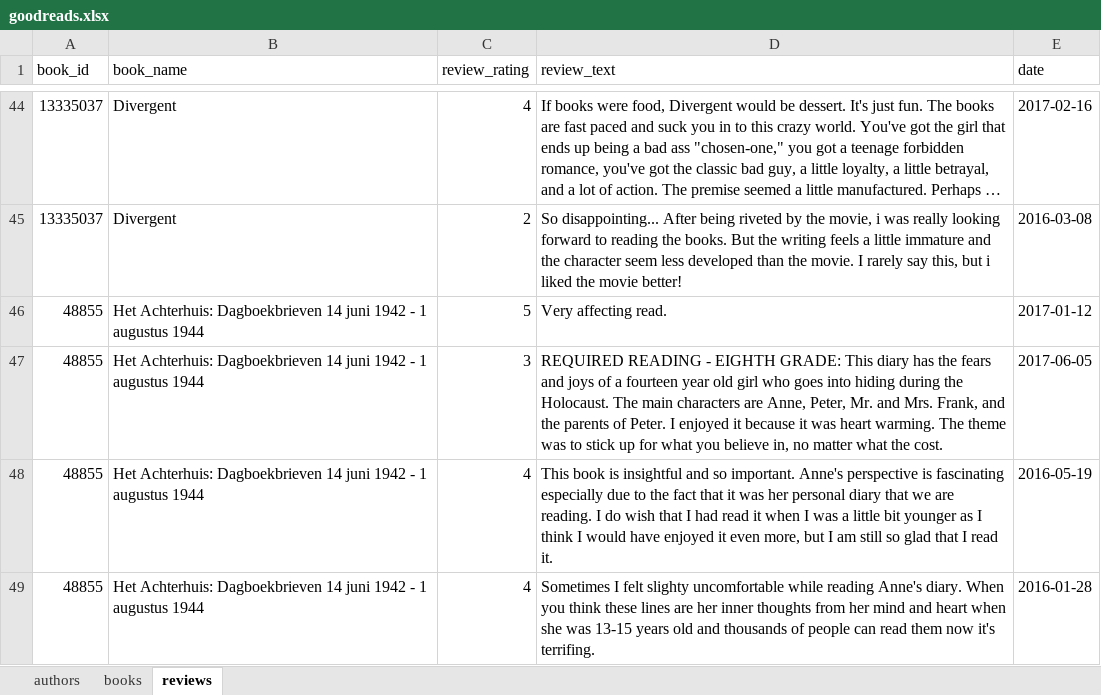
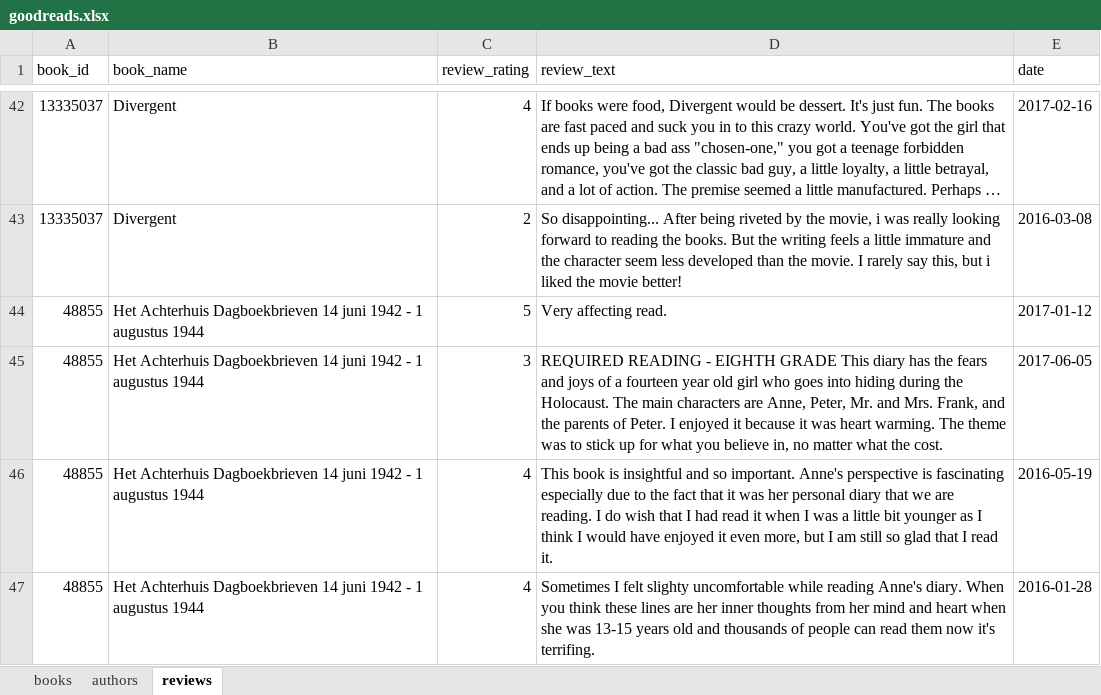
Before and after one commit to xRuiAlves/FEUP-DAPI, an Excel workbook: protege/data/goodreads.xlsx, sheet reviews, drawn as a sheet; only a part is shown, gaps mark what is left out; long unchanged cells end in …; values as stored, in another font and other column widths than the file's, no borders; charts and pictures not drawn; addresses are those after the commit; the diff covers the shown part only; the diff names each change by its address in the sheet, - before the commit and + after, or states it on an @@ line.

Commit message:
Add protege data import rules

```diff
--- a/protege/data/goodreads.xlsx (sheet reviews)
+++ b/protege/data/goodreads.xlsx (sheet reviews)
@@ sheet tab order changed: books | authors | reviews @@
-B44:B47 (book_name): Het Achterhuis: Dagboekbrieven 14…
+B44:B47 (book_name): Het Achterhuis Dagboekbrieven 14…
-D45 (review_text): …- EIGHTH GRADE: This diary…
+D45 (review_text): …- EIGHTH GRADE This diary…
```
Also changed, not shown: 3 added rows, 6 removed rows and 12 edited cells elsewhere in this sheet, sheet books, 6 other files.
